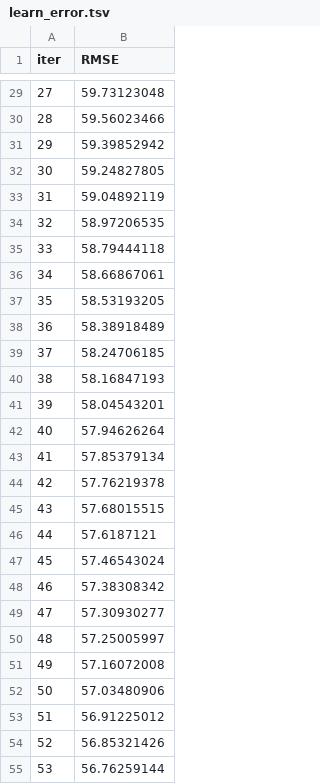
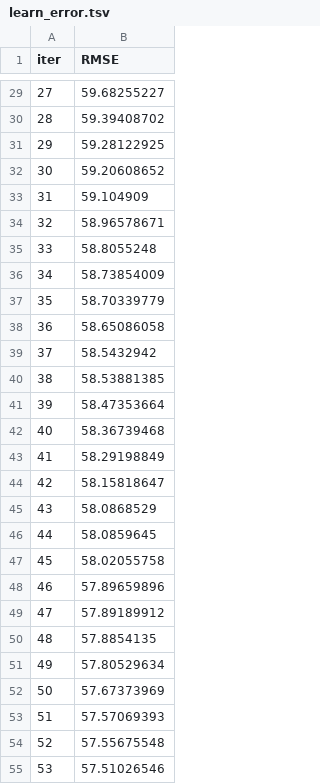
Before and after one commit to marcos-s1/Big-Data-forecast, a TSV file: catboost_info/learn_error.tsv, drawn as a sheet; only a part is shown, gaps mark what is left out; the diff covers the shown part only.

```diff
--- a/catboost_info/learn_error.tsv
+++ b/catboost_info/learn_error.tsv
@@ -29,27 +29,27 @@ iter	RMSE
-27	59.73123048
-28	59.56023466
-29	59.39852942
-30	59.24827805
-31	59.04892119
-32	58.97206535
-33	58.79444118
-34	58.66867061
-35	58.53193205
-36	58.38918489
-37	58.24706185
-38	58.16847193
-39	58.04543201
-40	57.94626264
-41	57.85379134
-42	57.76219378
-43	57.68015515
-44	57.6187121
-45	57.46543024
-46	57.38308342
-47	57.30930277
-48	57.25005997
-49	57.16072008
-50	57.03480906
-51	56.91225012
-52	56.85321426
-53	56.76259144
+27	59.68255227
+28	59.39408702
+29	59.28122925
+30	59.20608652
+31	59.104909
+32	58.96578671
+33	58.8055248
+34	58.73854009
+35	58.70339779
+36	58.65086058
+37	58.5432942
+38	58.53881385
+39	58.47353664
+40	58.36739468
+41	58.29198849
+42	58.15818647
+43	58.0868529
+44	58.0859645
+45	58.02055758
+46	57.89659896
+47	57.89189912
+48	57.8854135
+49	57.80529634
+50	57.67373969
+51	57.57069393
+52	57.55675548
+53	57.51026546
```
Also changed, not shown: 14 added rows and 29 edited cells elsewhere in this file, catboost_info/test_error.tsv, catboost_info/time_left.tsv, 5 other files.
